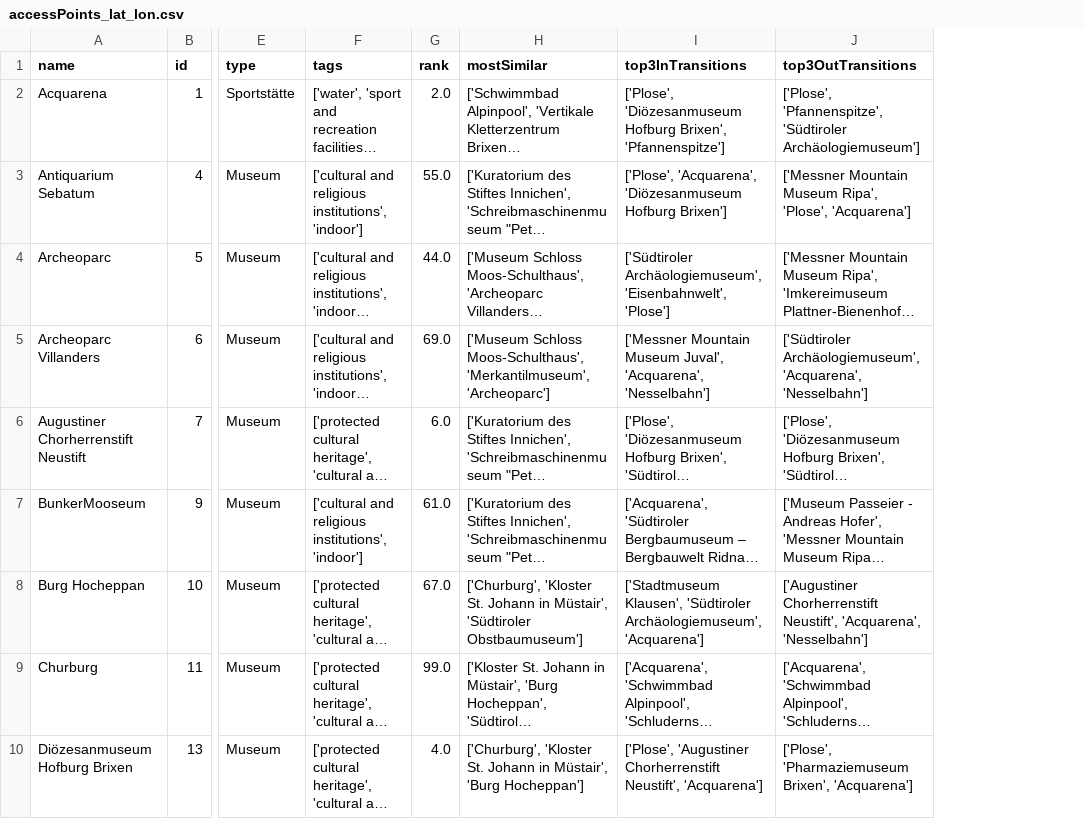
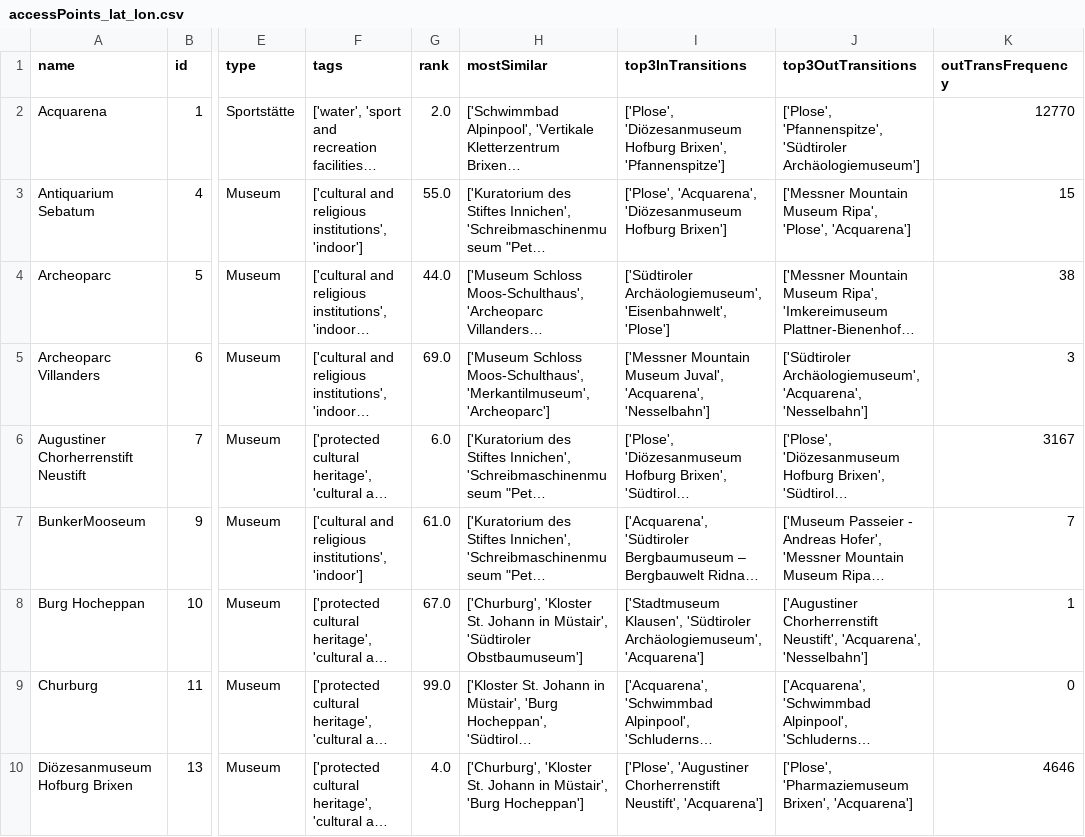
Before and after one commit to uniederstaetter/tourism_southTyrol, a CSV file: data/accessPoints_lat_lon.csv, drawn as a sheet; only a part is shown, gaps mark what is left out; long unchanged cells end in …; the diff names each change by its address in the sheet, - before the commit and + after, or states it on an @@ line.

```diff
--- a/data/accessPoints_lat_lon.csv
+++ b/data/accessPoints_lat_lon.csv
+column K (outTransFrequency), rows 2-10: 12770 | 15 | 38 | 3 | 3167 | 7 | 1 | 0 | 4646
```
Also changed, not shown: 8 other files.
